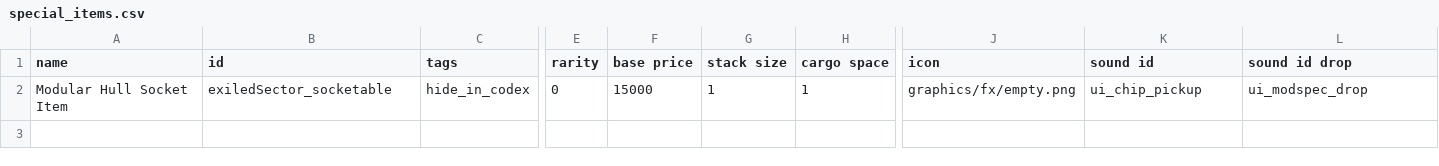
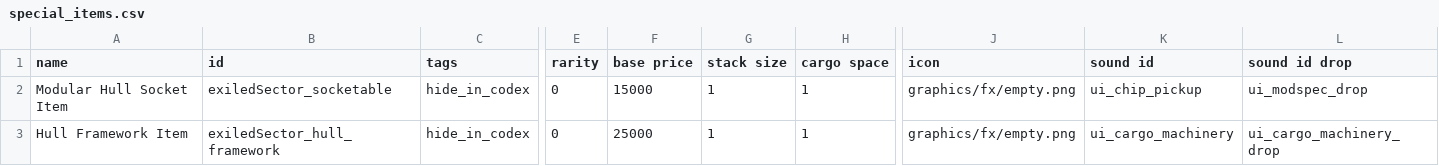
Before and after one commit to ExiledPortals/ExiledSector, a CSV file: data/campaign/special_items.csv, drawn as a sheet; only a part is shown, gaps mark what is left out; rows hold the shown columns only; the diff names each change by its address in the sheet, - before the commit and + after, or states it on an @@ line.

```diff
--- a/data/campaign/special_items.csv
+++ b/data/campaign/special_items.csv
+row 3: Hull Framework Item | exiledSector_hull_framework | hide_in_codex | 0 | 25000 | 1 | 1 | graphics/fx/empty.png | ui_cargo_machinery | ui_cargo_machinery_drop
```
Also changed, not shown: data/console/commands.csv, 41 other files.
